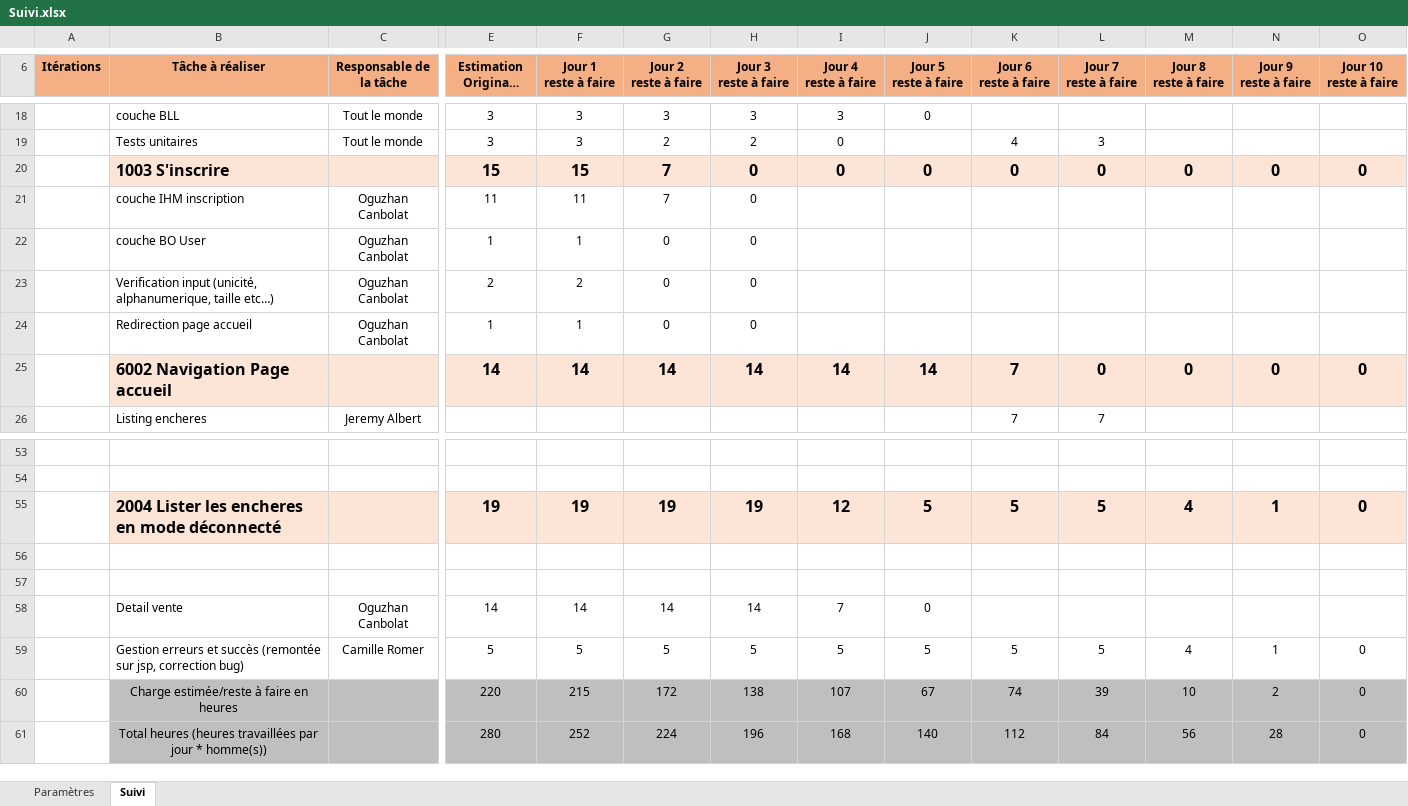
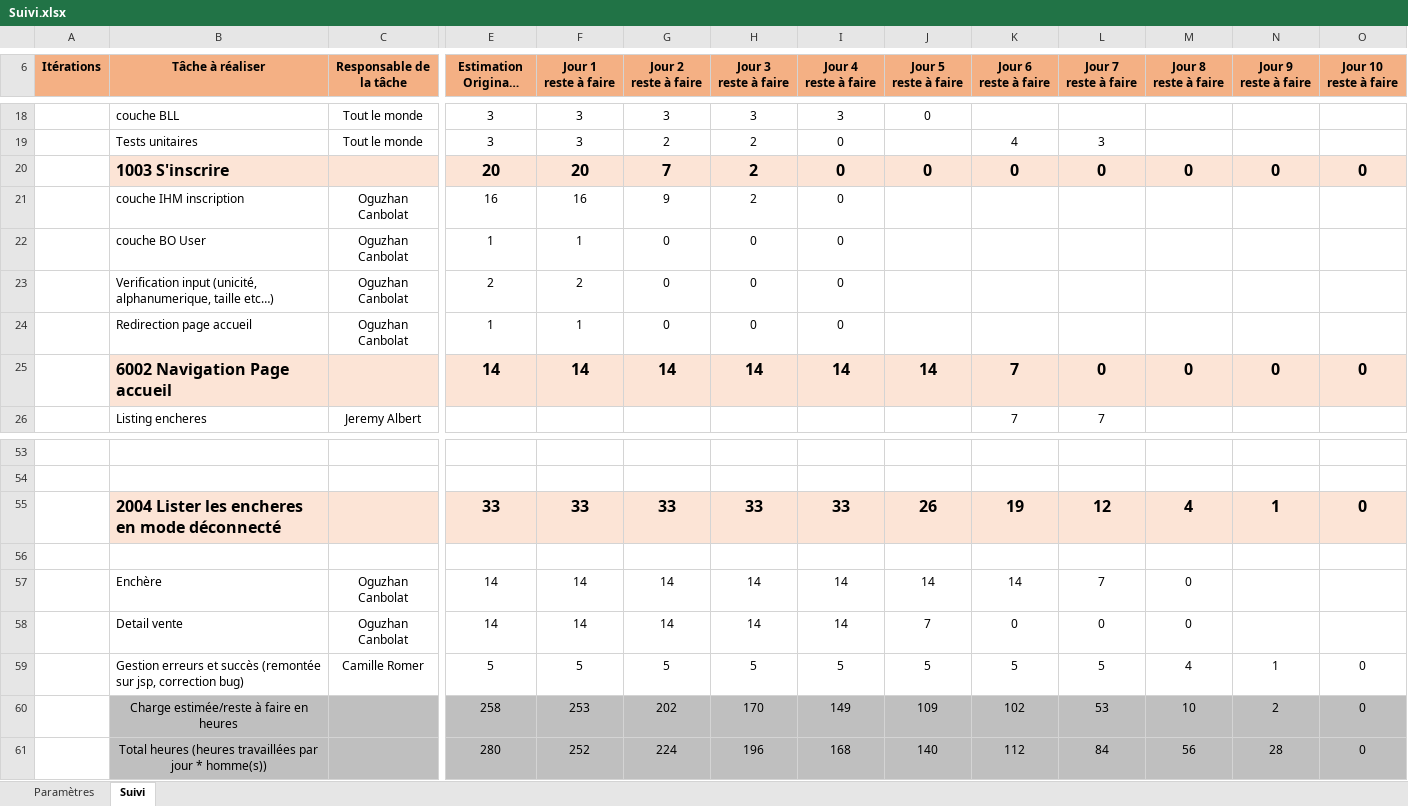
Before and after one commit to Krafet/ENI-Encheres, an Excel workbook: Suivi.xlsx, sheet Suivi, drawn as a sheet; only a part is shown, gaps mark what is left out; long unchanged cells end in …; values as stored, in another font and other column widths than the file's, no borders; removed rows and columns are numbered as before the commit, all else as after; rows hold the shown columns only; the diff names each change by its address in the sheet, - before the commit and + after, or states it on an @@ line.

Commit message:
suivi

```diff
--- a/Suivi.xlsx (sheet Suivi)
+++ b/Suivi.xlsx (sheet Suivi)
-E20: 15
+E20: 20
-F20 (Jour 1 reste à faire): 15
+F20 (Jour 1 reste à faire): 20
-H20 (Jour 3 reste à faire): 0
+H20 (Jour 3 reste à faire): 2
-row 21:  | couche IHM inscription | Oguzhan Canbolat | 11 | 11 | 7 | 0
+row 21:  | couche IHM inscription | Oguzhan Canbolat | 16 | 16 | 9 | 2 | 0
-I22:I24 (Jour 4 reste à faire): (empty)
+I22:I24 (Jour 4 reste à faire): 0
-row 55:  | 2004 Lister les encheres en mode déconnecté |  | 19 | 19 | 19 | 19 | 12 | 5 | 5 | 5 | 4 | 1 | 0
+row 55:  | 2004 Lister les encheres en mode déconnecté |  | 33 | 33 | 33 | 33 | 33 | 26 | 19 | 12 | 4 | 1 | 0
-row 57: (empty)
+row 57:  | Enchère | Oguzhan Canbolat | 14 | 14 | 14 | 14 | 14 | 14 | 14 | 7 | 0
-I58 (Jour 4 reste à faire): 7
+I58 (Jour 4 reste à faire): 14
-J58 (Jour 5 reste à faire): 0
+J58 (Jour 5 reste à faire): 7
-K58 (Jour 6 reste à faire): (empty)
+K58 (Jour 6 reste à faire): 0
-L58 (Jour 7 reste à faire): (empty)
+L58 (Jour 7 reste à faire): 0
-M58 (Jour 8 reste à faire): (empty)
+M58 (Jour 8 reste à faire): 0
-row 60:  | Charge estimée/reste à faire en heures |  | 220 | 215 | 172 | 138 | 107 | 67 | 74 | 39 | 10 | 2 | 0
+row 60:  | Charge estimée/reste à faire en heures |  | 258 | 253 | 202 | 170 | 149 | 109 | 102 | 53 | 10 | 2 | 0
```
Also changed, not shown: formulas that keep their value.
